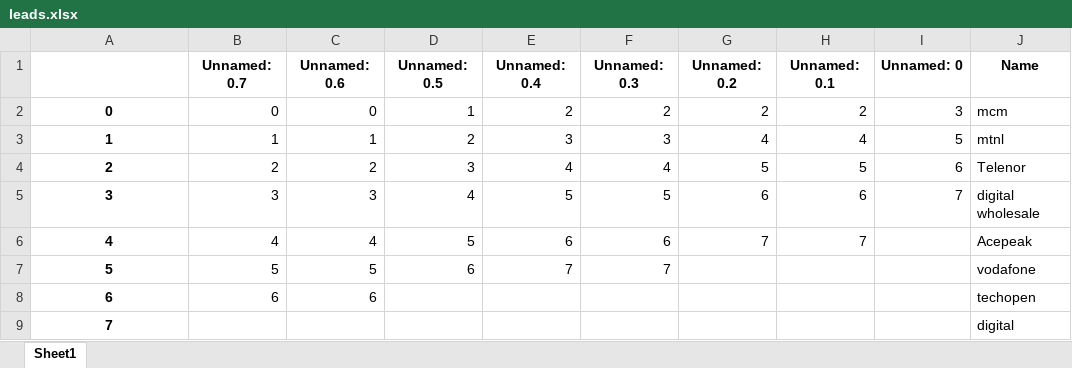
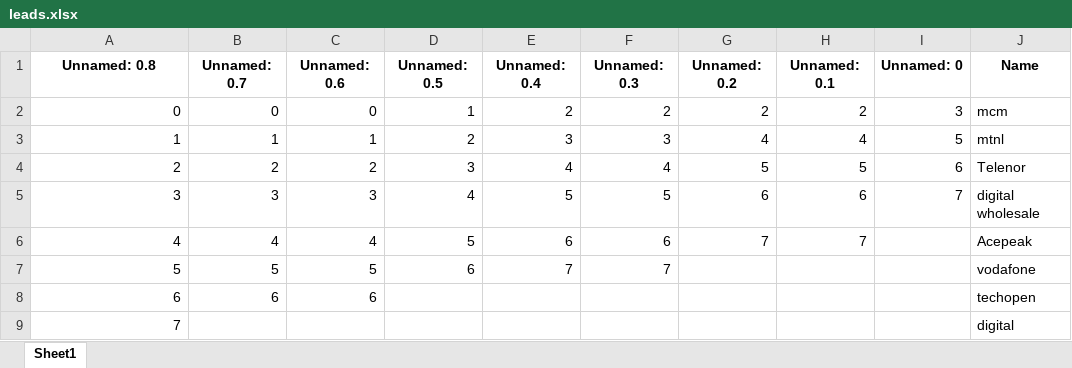
Before and after one commit to KhDawoud/ProductionSalesApp, an Excel workbook: SiteCode/Live Data/leads.xlsx, sheet Sheet1, drawn as a sheet; only a part is shown; values as stored, in another font and other column widths than the file's, no borders; the diff names each change by its address in the sheet, - before the commit and + after, or states it on an @@ line.

```diff
--- a/SiteCode/Live Data/leads.xlsx (sheet Sheet1)
+++ b/SiteCode/Live Data/leads.xlsx (sheet Sheet1)
-A1: (empty)
+A1: Unnamed: 0.8
@@ A2:A9 bold: on → off, alignment: center → right @@
```
Also changed, not shown: SiteCode/Live Data/customer.xlsx, SiteCode/Live Data/vendor.xlsx, 4 other files.
